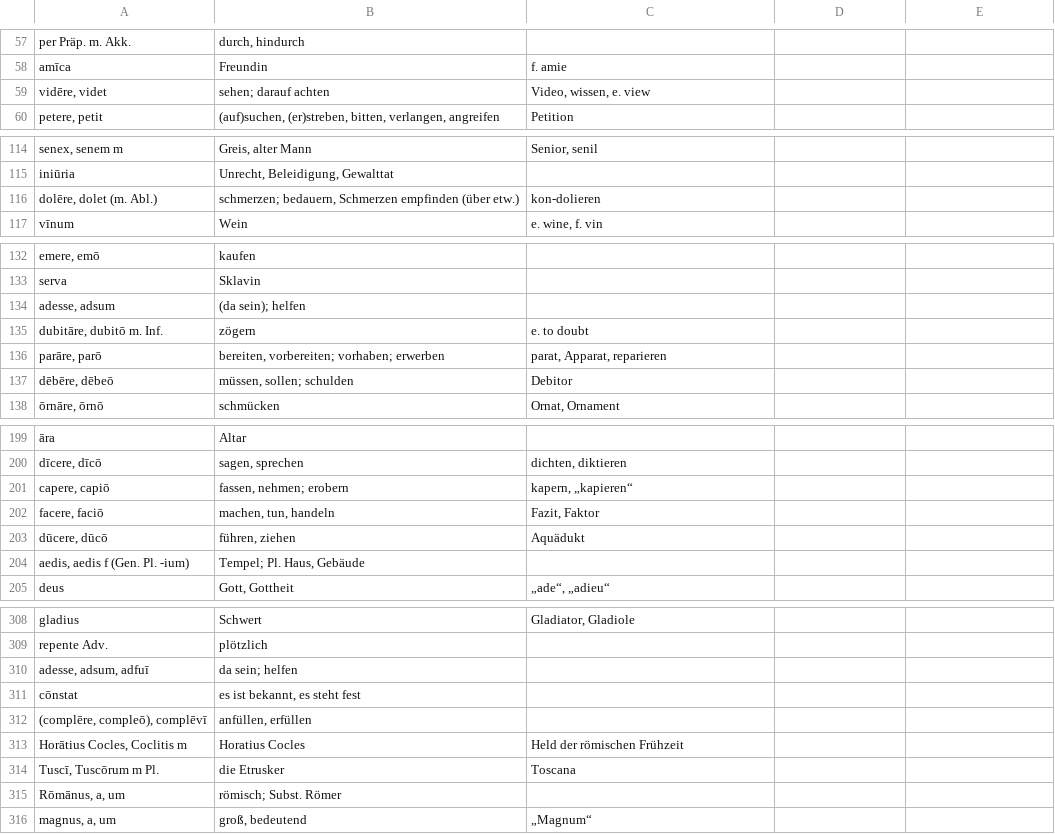
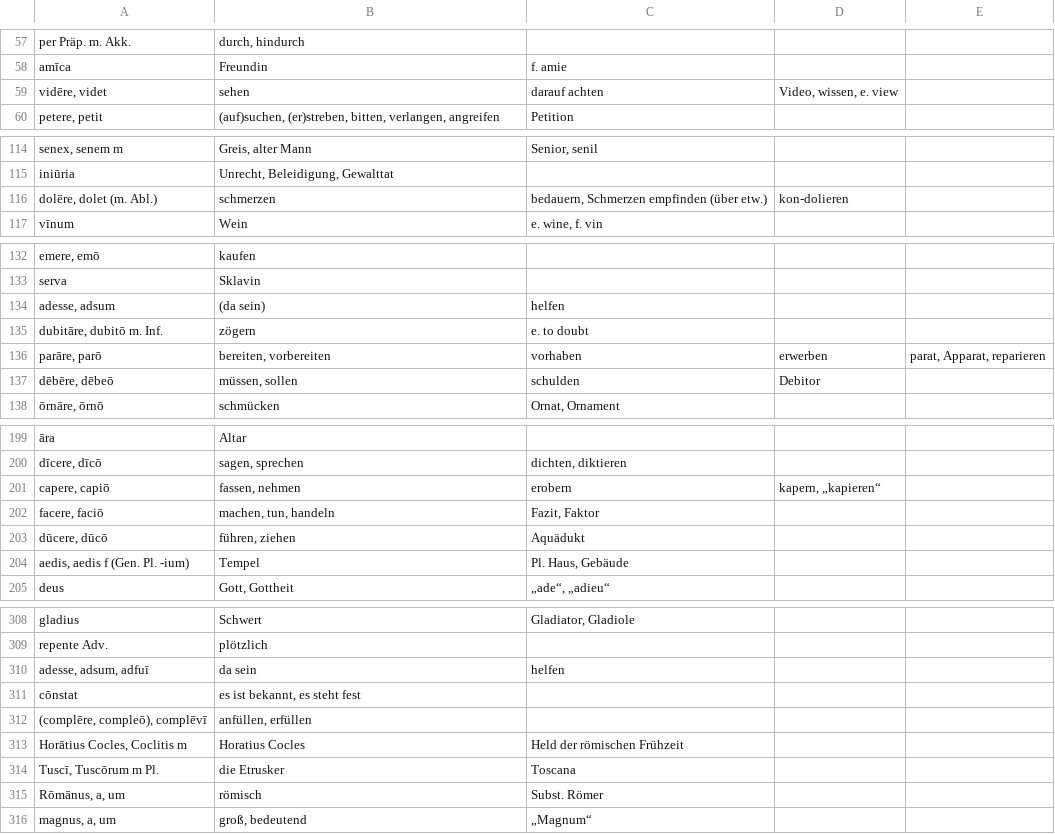
Before and after one commit to gumbax3455/gumbax3455.github.io, a CSV file: Lat.Luk_m.M.csv, drawn as a sheet; only a part is shown, gaps mark what is left out; the diff covers the shown part only; the diff names each change by its address in the sheet, - before the commit and + after, or states it on an @@ line.

Commit message:
Fix formatting issues in Lat.Luk_m.M.csv

```diff
--- a/Lat.Luk_m.M.csv
+++ b/Lat.Luk_m.M.csv
-B59: sehen; darauf achten
+B59: sehen
-C59: Video, wissen, e. view
+C59: darauf achten
-D59: (empty)
+D59: Video, wissen, e. view
-B116: schmerzen; bedauern, Schmerzen empfinden (über etw.)
+B116: schmerzen
-C116: kon-dolieren
+C116: bedauern, Schmerzen empfinden (über etw.)
-D116: (empty)
+D116: kon-dolieren
-B134: (da sein); helfen
+B134: (da sein)
-C134: (empty)
+C134: helfen
-B136: bereiten, vorbereiten; vorhaben; erwerben
+B136: bereiten, vorbereiten
-C136: parat, Apparat, reparieren
+C136: vorhaben
-D136: (empty)
+D136: erwerben
-E136: (empty)
+E136: parat, Apparat, reparieren
-B137: müssen, sollen; schulden
+B137: müssen, sollen
-C137: Debitor
+C137: schulden
-D137: (empty)
+D137: Debitor
-B201: fassen, nehmen; erobern
+B201: fassen, nehmen
-C201: kapern, „kapieren“
+C201: erobern
-D201: (empty)
+D201: kapern, „kapieren“
-B204: Tempel; Pl. Haus, Gebäude
+B204: Tempel
-C204: (empty)
+C204: Pl. Haus, Gebäude
-B310: da sein; helfen
+B310: da sein
-C310: (empty)
+C310: helfen
-B315: römisch; Subst. Römer
+B315: römisch
-C315: (empty)
+C315: Subst. Römer
```
Also changed, not shown: 21 edited cells elsewhere in this file.
